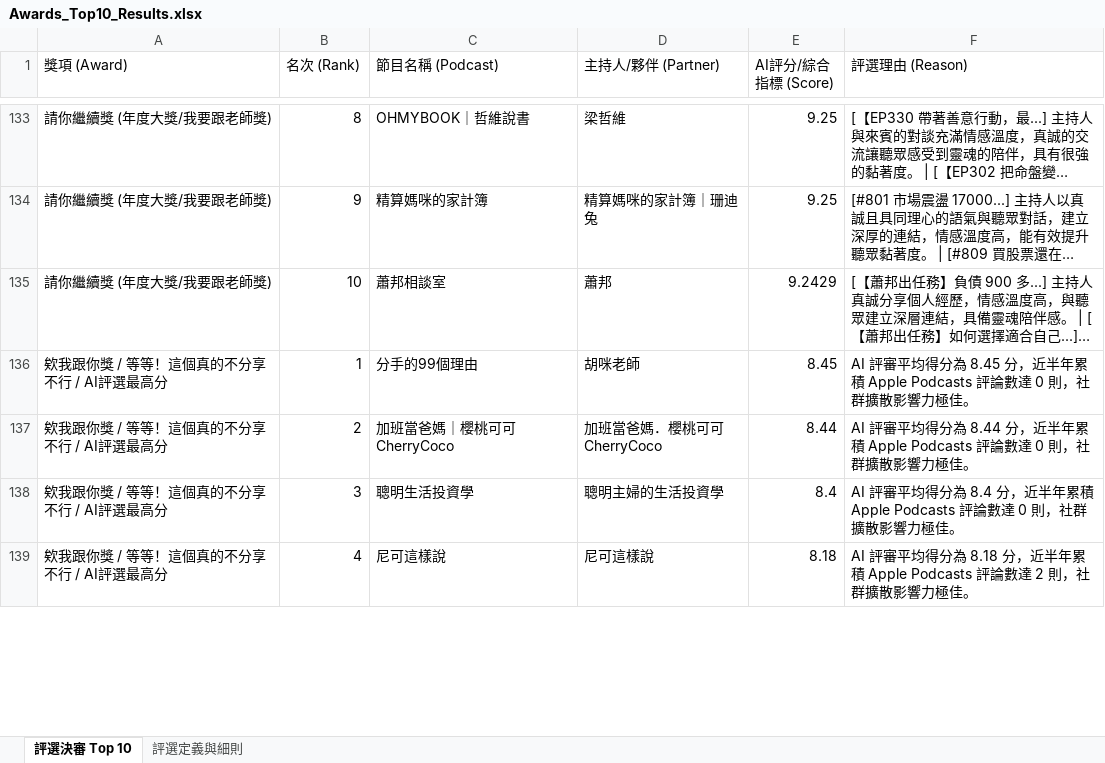
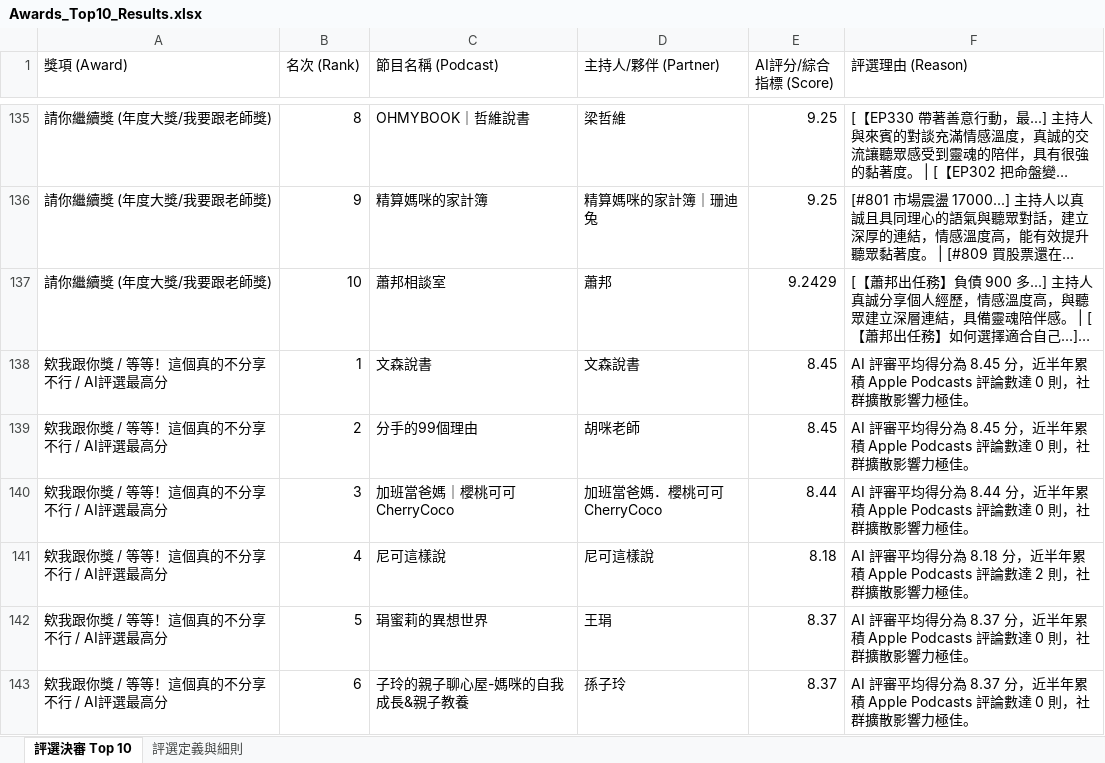
Before and after one commit to mandyaispace-glitch/sdh-award, an Excel workbook: Awards_Top10_Results.xlsx, sheet 評選決審 Top 10, drawn as a sheet; only a part is shown, gaps mark what is left out; long unchanged cells end in …; values as stored, in another font and other column widths than the file's, no borders; removed rows and columns are numbered as before the commit, all else as after; the diff covers the shown part only; the diff names each change by its address in the sheet, - before the commit and + after, or states it on an @@ line.

```diff
--- a/Awards_Top10_Results.xlsx (sheet 評選決審 Top 10)
+++ b/Awards_Top10_Results.xlsx (sheet 評選決審 Top 10)
+row 138: 欸我跟你獎 / 等等！這個真的不分享不行 / AI評選最高分 | 1 | 文森說書 | 文森說書 | 8.45 | AI 評審平均得分為 8.45 分，近半年累積 Apple Podcasts 評論數達 0 則，社群擴散影響力極佳。
-B139 (名次 (Rank)): 1
+B139 (名次 (Rank)): 2
-B140 (名次 (Rank)): 2
+B140 (名次 (Rank)): 3
-row 138: 欸我跟你獎 / 等等！這個真的不分享不行 / AI評選最高分 | 3 | 聰明生活投資學 | 聰明主婦的生活投資學 | 8.4 | AI 評審平均得分為 8.4 分，近半年累積 Apple Podcasts 評論數達 0 則，社群擴散影響力極佳。
+row 142: 欸我跟你獎 / 等等！這個真的不分享不行 / AI評選最高分 | 5 | 琄蜜莉的異想世界 | 王琄 | 8.37 | AI 評審平均得分為 8.37 分，近半年累積 Apple Podcasts 評論數達 0 則，社群擴散影響力極佳。
+row 143: 欸我跟你獎 / 等等！這個真的不分享不行 / AI評選最高分 | 6 | 子玲的親子聊心屋-媽咪的自我成長&親子教養 | 孫子玲 | 8.37 | AI 評審平均得分為 8.37 分，近半年累積 Apple Podcasts 評論數達 0 則，社群擴散影響力極佳。
```
Also changed, not shown: 14 added rows, 14 removed rows and 49 edited cells elsewhere in this sheet, 6 other files.
